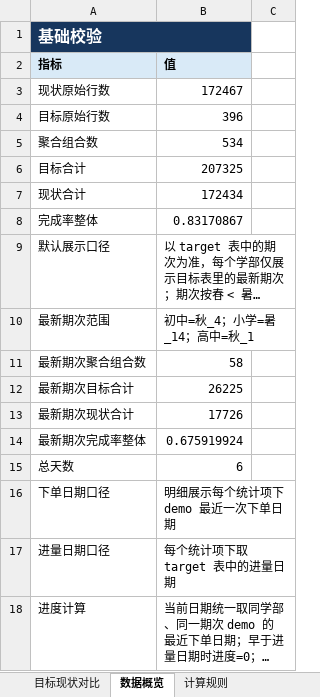
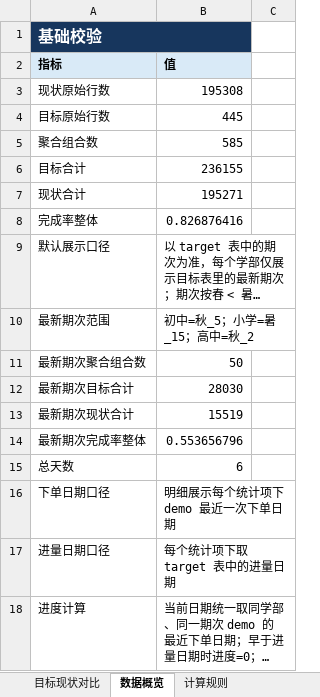
Before and after one commit to yxqhuqin222-star/rizhuizong, an Excel workbook: outputs/tongji_summary/tongji_summary_current.xlsx, sheet 数据概览, drawn as a sheet; only a part is shown; long unchanged cells end in …; values as stored, in another font and other column widths than the file's, no borders; the diff covers the shown part only; the diff names each change by its address in the sheet, - before the commit and + after, or states it on an @@ line.

```diff
--- a/outputs/tongji_summary/tongji_summary_current.xlsx (sheet 数据概览)
+++ b/outputs/tongji_summary/tongji_summary_current.xlsx (sheet 数据概览)
-B3 (值): 172467
+B3 (值): 195308
-B4 (值): 396
+B4 (值): 445
-B5 (值): 534
+B5 (值): 585
-B6 (值): 207325
+B6 (值): 236155
-B7 (值): 172434
+B7 (值): 195271
-B8 (值): 0.83170867
+B8 (值): 0.826876416
-B10 (值): 初中=秋_4；小学=暑_14；高中=秋_1
+B10 (值): 初中=秋_5；小学=暑_15；高中=秋_2
-B11 (值): 58
+B11 (值): 50
-B12 (值): 26225
+B12 (值): 28030
-B13 (值): 17726
+B13 (值): 15519
-B14 (值): 0.675919924
+B14 (值): 0.553656796
```
Also changed, not shown: 11 added rows, 10 removed rows and 34 edited cells elsewhere in this sheet, sheet 目标现状对比, sheet 计算规则, tongji_target.xlsx, 31 other files.
